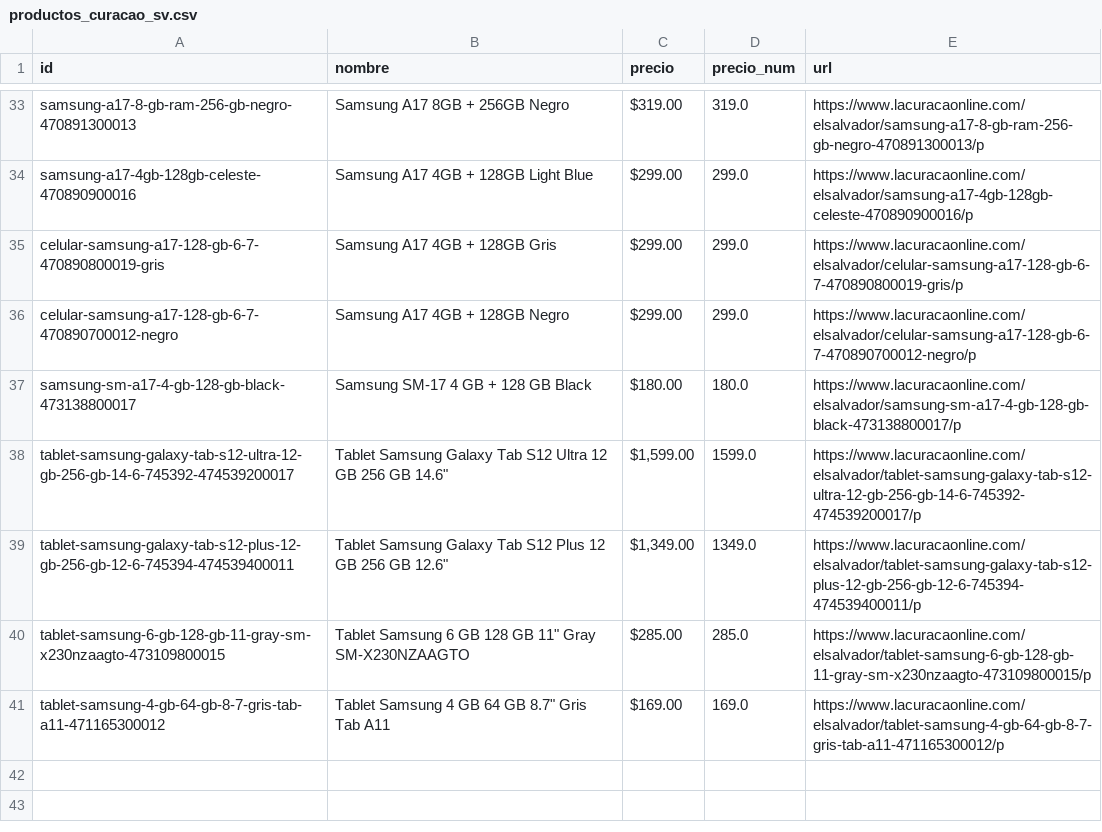
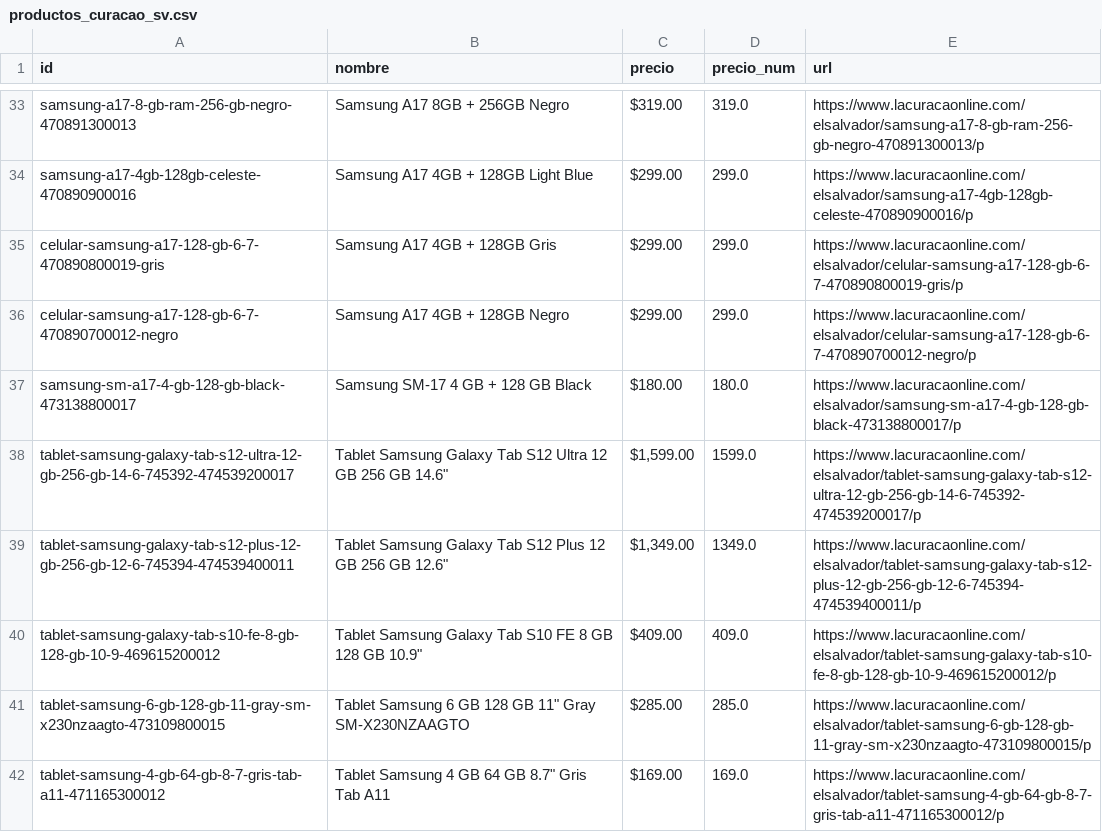
Before and after one commit to goldenboy1496/reporte-precios, a CSV file: data/productos_curacao_sv.csv, drawn as a sheet; only a part is shown, gaps mark what is left out; the diff names each change by its address in the sheet, - before the commit and + after, or states it on an @@ line.

```diff
--- a/data/productos_curacao_sv.csv
+++ b/data/productos_curacao_sv.csv
+row 40: tablet-samsung-galaxy-tab-s10-fe-8-gb-128-gb-10-9-469615200012 | Tablet Samsung Galaxy Tab S10 FE 8 GB 128 GB 10.9" | $409.00 | 409.0 | https://www.lacuracaonline.com/elsalvador/tablet-samsung-galaxy-tab-s10-fe-8-gb-128-gb-10-9-469615200012/p
```
Also changed, not shown: data/historico_cambios.csv, data/productos_elektra.csv, 16 other files.
